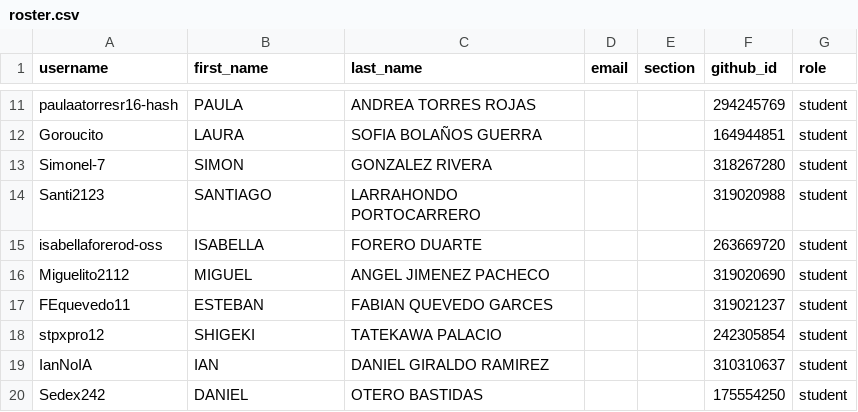
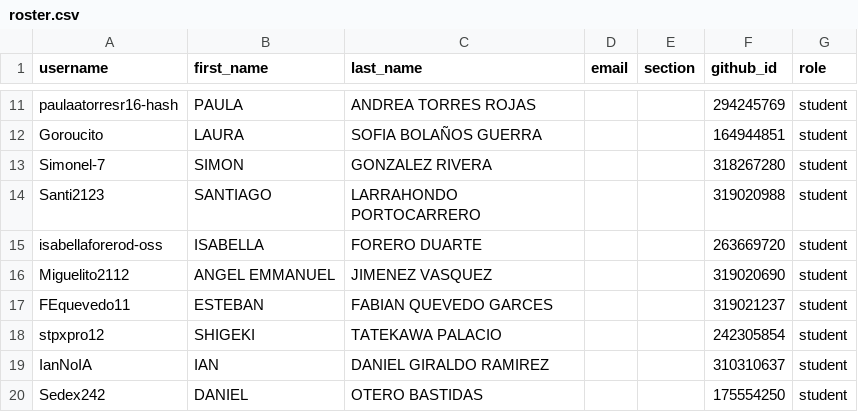
Before and after one commit to UniversidadIcesi-DCSI-BloqueAlgoritmos/classroom50, a CSV file: 2026-2-g3-apo1-sis/roster.csv, drawn as a sheet; only a part is shown, gaps mark what is left out.

Commit message:
[Classroom 50] Edit student: 2026-2-g3-apo1-sis/Miguelito2112

```diff
--- a/2026-2-g3-apo1-sis/roster.csv
+++ b/2026-2-g3-apo1-sis/roster.csv
@@ -15,3 +15,3 @@ Santi2123,SANTIAGO,LARRAHONDO PORTOCARRERO,,,319020988,student
 isabellaforerod-oss,ISABELLA,FORERO DUARTE,,,263669720,student
-Miguelito2112,MIGUEL,ANGEL JIMENEZ PACHECO,,,319020690,student
+Miguelito2112,ANGEL EMMANUEL,JIMENEZ VASQUEZ,,,319020690,student
 FEquevedo11,ESTEBAN,FABIAN QUEVEDO GARCES,,,319021237,student
```
